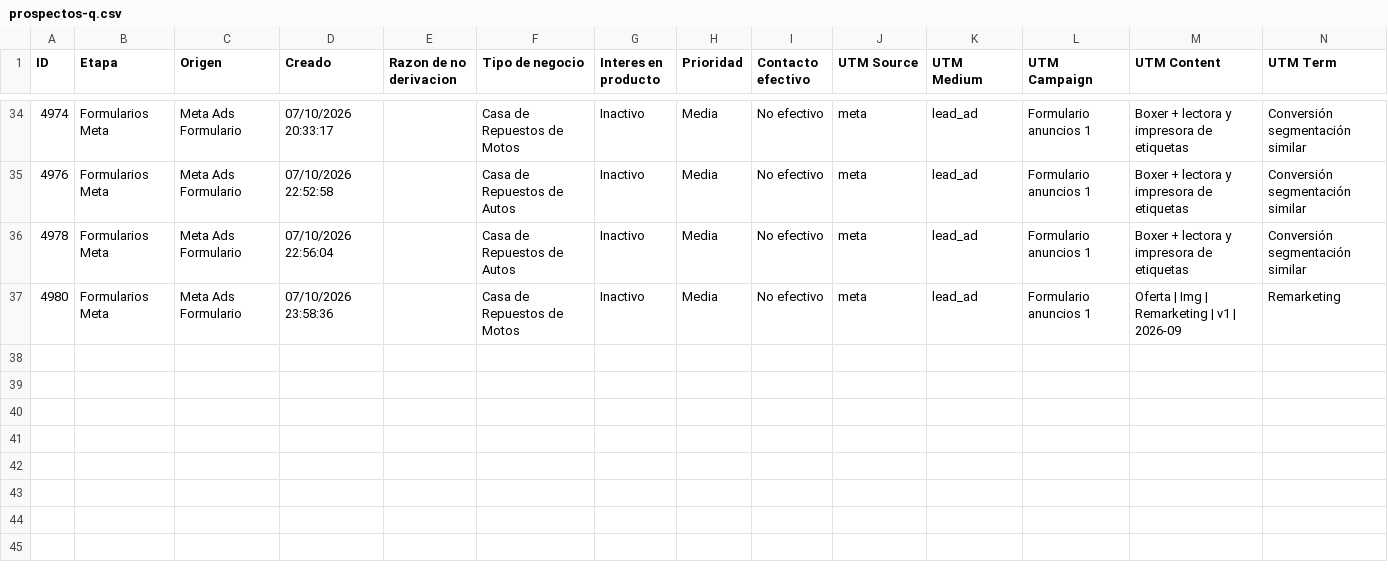
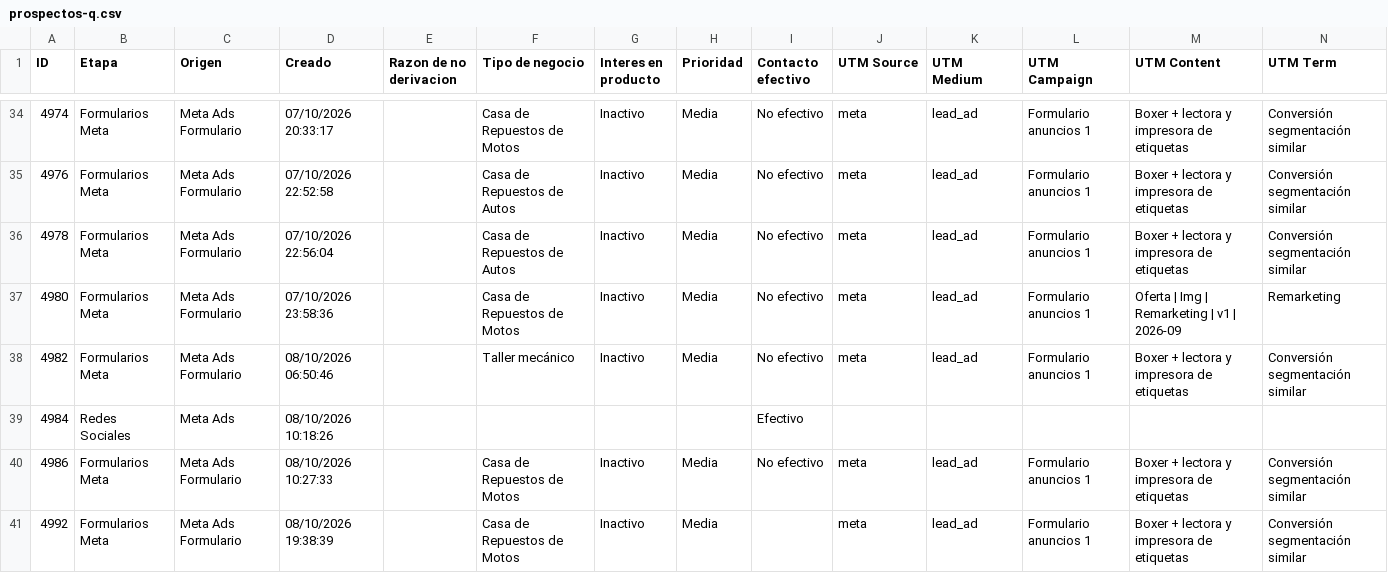
Before and after one commit to joanavillarreal/growth-lupa, a CSV file: meta/datos/crm/panel/prospectos-q.csv, drawn as a sheet; only a part is shown, gaps mark what is left out.

```diff
--- a/meta/datos/crm/panel/prospectos-q.csv
+++ b/meta/datos/crm/panel/prospectos-q.csv
@@ -37 +37,5 @@
 "4980";"Formularios Meta";"Meta Ads Formulario";"07/10/2026 23:58:36";"";"Casa de Repuestos de Motos";"Inactivo";"Media";"No efectivo";"meta";"lead_ad";"Formulario anuncios 1";"Oferta | Img | Remarketing | v1 | 2026-09";"Remarketing"
+"4982";"Formularios Meta";"Meta Ads Formulario";"08/10/2026 06:50:46";"";"Taller mecánico";"Inactivo";"Media";"No efectivo";"meta";"lead_ad";"Formulario anuncios 1";"Boxer + lectora y impresora de etiquetas";"Conversión segmentación similar"
+"4984";"Redes Sociales";"Meta Ads";"08/10/2026 10:18:26";"";"";"";"";"Efectivo";"";"";"";"";""
+"4986";"Formularios Meta";"Meta Ads Formulario";"08/10/2026 10:27:33";"";"Casa de Repuestos de Motos";"Inactivo";"Media";"No efectivo";"meta";"lead_ad";"Formulario anuncios 1";"Boxer + lectora y impresora de etiquetas";"Conversión segmentación similar"
+"4992";"Formularios Meta";"Meta Ads Formulario";"08/10/2026 19:38:39";"";"Casa de Repuestos de Motos";"Inactivo";"Media";"";"meta";"lead_ad";"Formulario anuncios 1";"Boxer + lectora y impresora de etiquetas";"Conversión segmentación similar"
```
Also changed, not shown: 19 other files.
